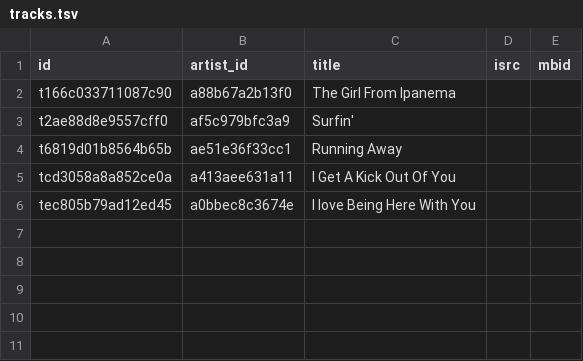
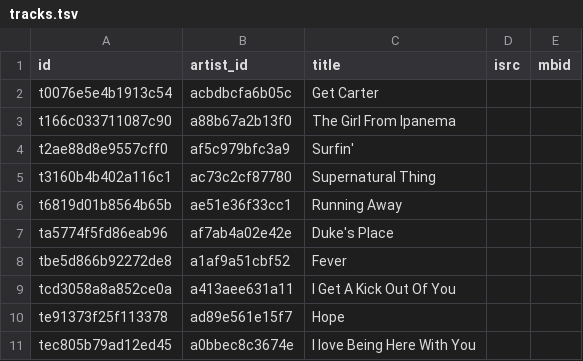
Before and after one commit to pink-bourbon-estate/Radio_Archives, a TSV file: catalogue/data/tracks.tsv, drawn as a sheet.

```diff
--- a/catalogue/data/tracks.tsv
+++ b/catalogue/data/tracks.tsv
@@ -1,6 +1,11 @@
 id	artist_id	title	isrc	mbid
+t0076e5e4b1913c54	acbdbcfa6b05c	Get Carter		
 t166c033711087c90	a88b67a2b13f0	The Girl From Ipanema		
 t2ae88d8e9557cff0	af5c979bfc3a9	Surfin'		
+t3160b4b402a116c1	ac73c2cf87780	Supernatural Thing		
 t6819d01b8564b65b	ae51e36f33cc1	Running Away		
+ta5774f5fd86eab96	af7ab4a02e42e	Duke's Place		
+tbe5d866b92272de8	a1af9a51cbf52	Fever		
 tcd3058a8a852ce0a	a413aee631a11	I Get A Kick Out Of You		
+te91373f25f113378	ad89e561e15f7	Hope		
 tec805b79ad12ed45	a0bbec8c3674e	I love Being Here With You		
```
Also changed, not shown: stations/jazz-fm/data/plays/2026-11.tsv, 1 other file.
